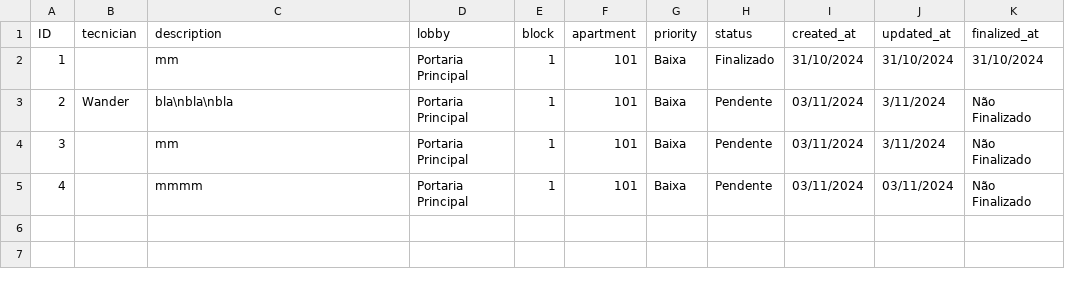
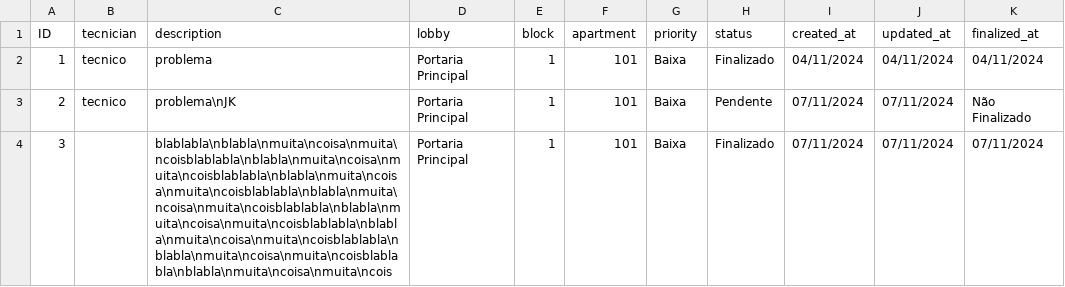
Before and after one commit to brenohabib/OSPredial, a CSV file: src/main/java/org/atividadeJava/atividade3/Prova2e3/CSV/os.csv, drawn as a sheet.

```diff
--- a/src/main/java/org/atividadeJava/atividade3/Prova2e3/CSV/os.csv
+++ b/src/main/java/org/atividadeJava/atividade3/Prova2e3/CSV/os.csv
@@ -1,5 +1,4 @@
 ID,tecnician,description,lobby,block,apartment,priority,status,created_at,updated_at,finalized_at
-1,,mm,Portaria Principal,1,101,Baixa,Finalizado,31/10/2024,31/10/2024,31/10/2024
-2,Wander,bla\nbla\nbla,Portaria Principal,1,101,Baixa,Pendente,03/11/2024,3/11/2024,Não Finalizado
-3,,mm,Portaria Principal,1,101,Baixa,Pendente,03/11/2024,3/11/2024,Não Finalizado
-4,,mmmm,Portaria Principal,1,101,Baixa,Pendente,03/11/2024,03/11/2024,Não Finalizado
+1,tecnico,problema,Portaria Principal,1,101,Baixa,Finalizado,04/11/2024,04/11/2024,04/11/2024
+2,tecnico,problema\nJK,Portaria Principal,1,101,Baixa,Pendente,07/11/2024,07/11/2024,Não Finalizado
+3,,blablabla\nblabla\nmuita\ncoisa\nmuita\ncoisblablabla\nblabla\nmuita\ncoisa\nmuita\ncoisblablabla\nblabla\nmuita\ncoisa\nmuita\ncoisblablabla\nblabla\nmuita\ncoisa\nmuita\ncoisblablabla\nblabla\nmuita\ncoisa\nmuita\ncoisblablabla\nblabla\nmuita\ncoisa\nmuita\ncoisblablabla\nblabla\nmuita\ncoisa\nmuita\ncoisblablabla\nblabla\nmuita\ncoisa\nmuita\ncois,Portaria Principal,1,101,Baixa,Finalizado,07/11/2024,07/11/2024,07/11/2024
```
Also changed, not shown: 7 other files.
